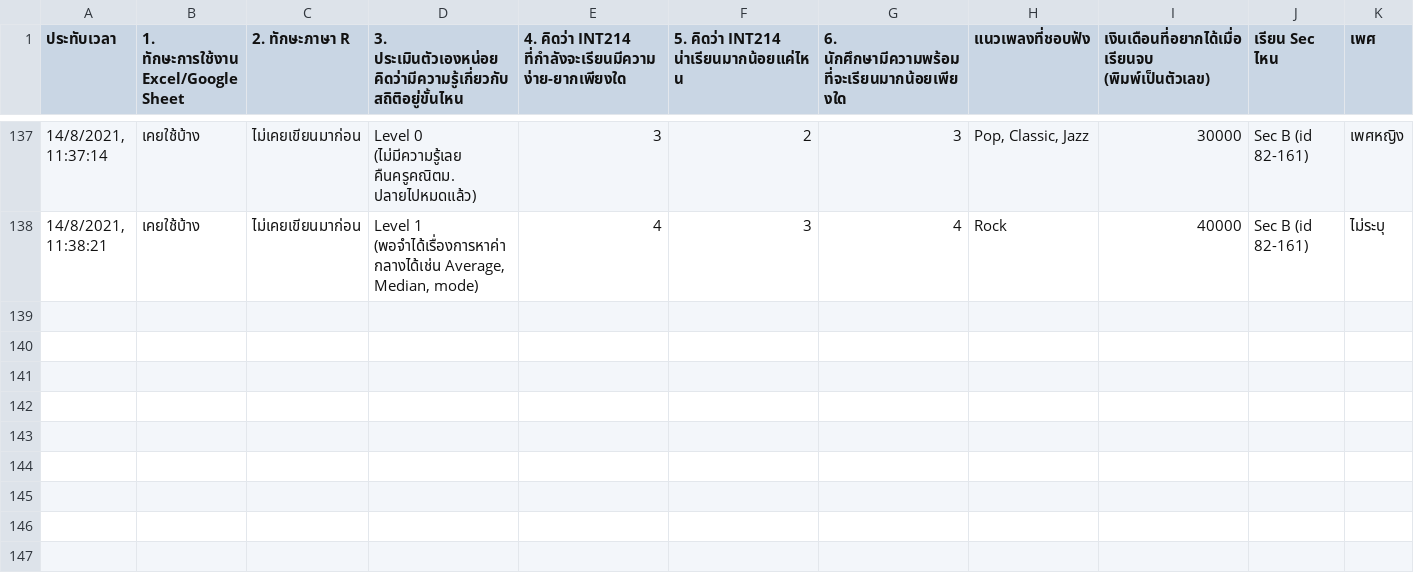
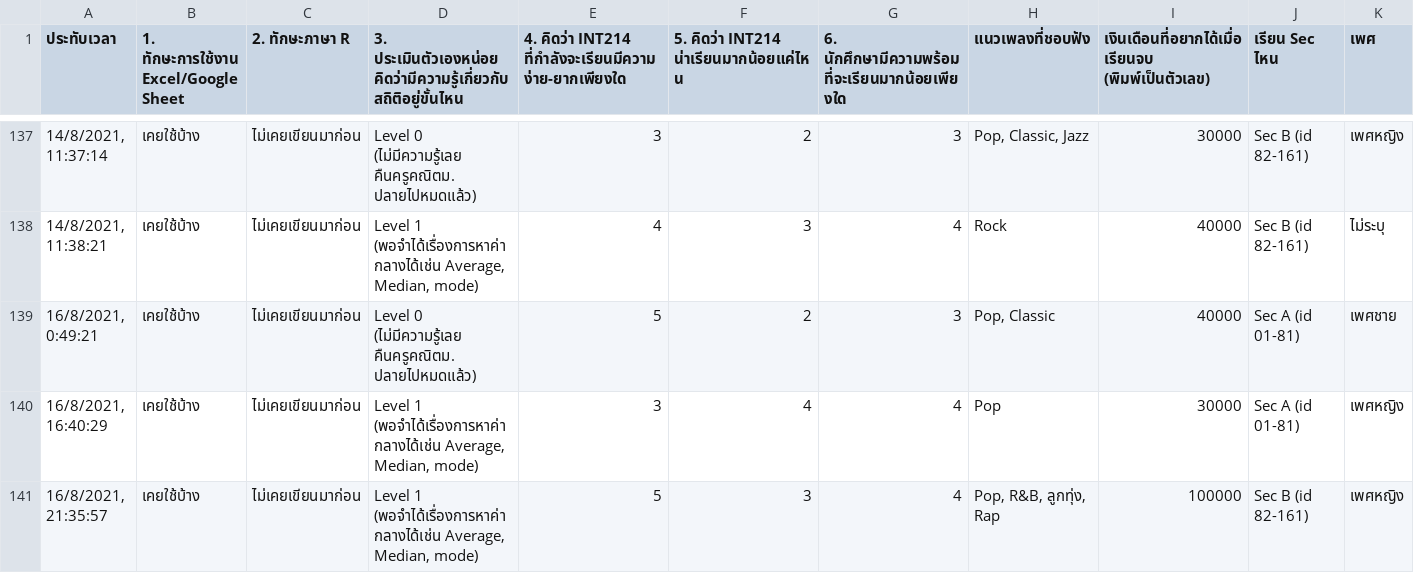
Before and after one commit to safesit23/INT214-Statistics, a CSV file: datasets/Survey_INT214.csv, drawn as a sheet; only a part is shown, gaps mark what is left out; rows hold the shown columns only; the diff names each change by its address in the sheet, - before the commit and + after, or states it on an @@ line.

Commit message:
[UPDATE] dataset

```diff
--- a/datasets/Survey_INT214.csv
+++ b/datasets/Survey_INT214.csv
+row 139: 16/8/2021, 0:49:21 | เคยใช้บ้าง | ไม่เคยเขียนมาก่อน | Level 0 (ไม่มีความรู้เลย คืนครูคณิตม.ปลายไปหมดแล้ว) | 5 | 2 | 3 | Pop, Classic | 40000 | Sec A (id 01-81) | เพศชาย
+row 140: 16/8/2021, 16:40:29 | เคยใช้บ้าง | ไม่เคยเขียนมาก่อน | Level 1 (พอจำได้เรื่องการหาค่ากลางได้เช่น Average, Median, mode) | 3 | 4 | 4 | Pop | 30000 | Sec A (id 01-81) | เพศหญิง
+row 141: 16/8/2021, 21:35:57 | เคยใช้บ้าง | ไม่เคยเขียนมาก่อน | Level 1 (พอจำได้เรื่องการหาค่ากลางได้เช่น Average, Median, mode) | 5 | 3 | 4 | Pop, R&B, ลูกทุ่ง, Rap | 100000 | Sec B (id 82-161) | เพศหญิง
```
